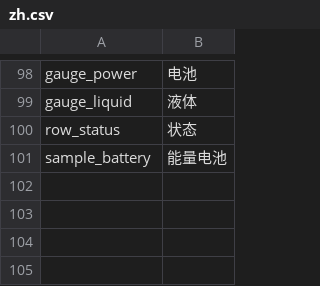
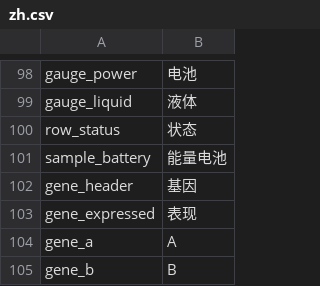
Before and after one commit to Amres-1696/SectionedTooltips, a CSV file: Localization/zh.csv, drawn as a sheet; only a part is shown, gaps mark what is left out.

```diff
--- a/Localization/zh.csv
+++ b/Localization/zh.csv
@@ -101 +101,5 @@ row_status,状态
 sample_battery,能量电池
+gene_header,基因
+gene_expressed,表现
+gene_a,A
+gene_b,B
```
Also changed, not shown: Localization/en.csv, 15 other files.
